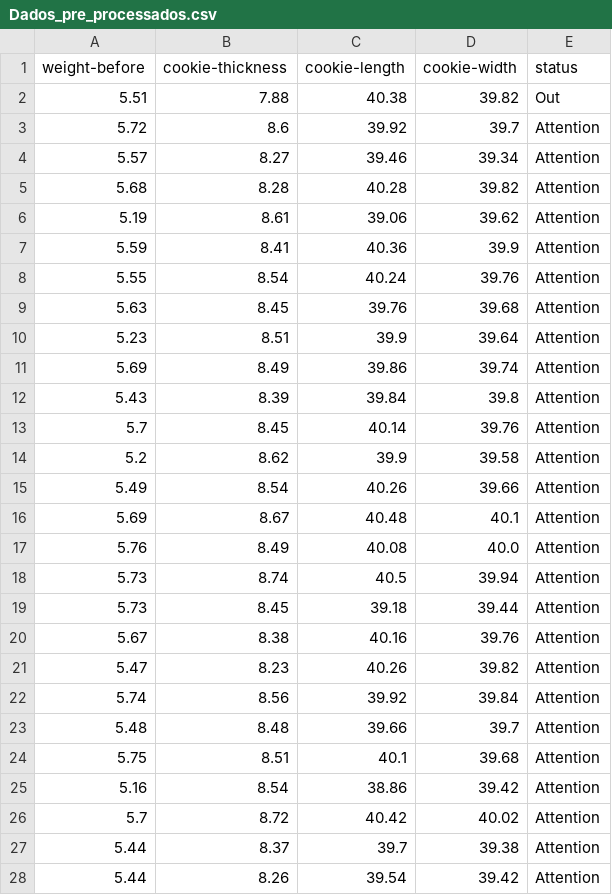
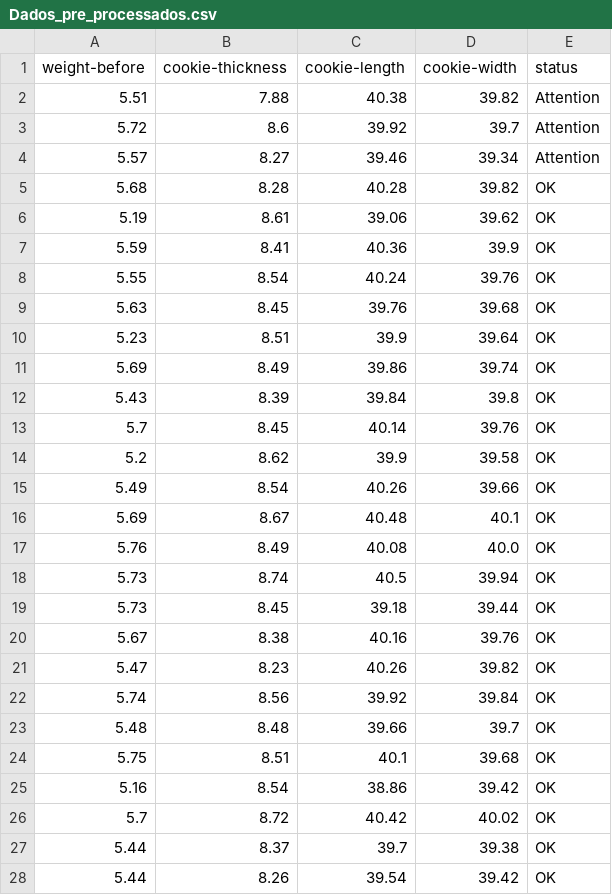
Before and after one commit to lipecayres/Data_Analysis, a CSV file: six-sigma-analysis/analysis/4-improve/Dados_pre_processados.csv, drawn as a sheet; only a part is shown; the diff covers the shown part only.

```diff
--- a/six-sigma-analysis/analysis/4-improve/Dados_pre_processados.csv
+++ b/six-sigma-analysis/analysis/4-improve/Dados_pre_processados.csv
@@ -1,28 +1,28 @@
 weight-before,cookie-thickness,cookie-length,cookie-width,status
-5.51,7.88,40.38,39.82,Out
+5.51,7.88,40.38,39.82,Attention
 5.72,8.6,39.92,39.7,Attention
 5.57,8.27,39.46,39.34,Attention
-5.68,8.28,40.28,39.82,Attention
-5.19,8.61,39.06,39.62,Attention
-5.59,8.41,40.36,39.9,Attention
-5.55,8.54,40.24,39.76,Attention
-5.63,8.45,39.76,39.68,Attention
-5.23,8.51,39.9,39.64,Attention
-5.69,8.49,39.86,39.74,Attention
-5.43,8.39,39.84,39.8,Attention
-5.7,8.45,40.14,39.76,Attention
-5.2,8.62,39.9,39.58,Attention
-5.49,8.54,40.26,39.66,Attention
-5.69,8.67,40.48,40.1,Attention
-5.76,8.49,40.08,40.0,Attention
-5.73,8.74,40.5,39.94,Attention
-5.73,8.45,39.18,39.44,Attention
-5.67,8.38,40.16,39.76,Attention
-5.47,8.23,40.26,39.82,Attention
-5.74,8.56,39.92,39.84,Attention
-5.48,8.48,39.66,39.7,Attention
-5.75,8.51,40.1,39.68,Attention
-5.16,8.54,38.86,39.42,Attention
-5.7,8.72,40.42,40.02,Attention
-5.44,8.37,39.7,39.38,Attention
-5.44,8.26,39.54,39.42,Attention
+5.68,8.28,40.28,39.82,OK
+5.19,8.61,39.06,39.62,OK
+5.59,8.41,40.36,39.9,OK
+5.55,8.54,40.24,39.76,OK
+5.63,8.45,39.76,39.68,OK
+5.23,8.51,39.9,39.64,OK
+5.69,8.49,39.86,39.74,OK
+5.43,8.39,39.84,39.8,OK
+5.7,8.45,40.14,39.76,OK
+5.2,8.62,39.9,39.58,OK
+5.49,8.54,40.26,39.66,OK
+5.69,8.67,40.48,40.1,OK
+5.76,8.49,40.08,40.0,OK
+5.73,8.74,40.5,39.94,OK
+5.73,8.45,39.18,39.44,OK
+5.67,8.38,40.16,39.76,OK
+5.47,8.23,40.26,39.82,OK
+5.74,8.56,39.92,39.84,OK
+5.48,8.48,39.66,39.7,OK
+5.75,8.51,40.1,39.68,OK
+5.16,8.54,38.86,39.42,OK
+5.7,8.72,40.42,40.02,OK
+5.44,8.37,39.7,39.38,OK
+5.44,8.26,39.54,39.42,OK
```
Also changed, not shown: 1 added row, 1 removed row, 1 moved row and 18 edited cells elsewhere in this file, 5 other files.
